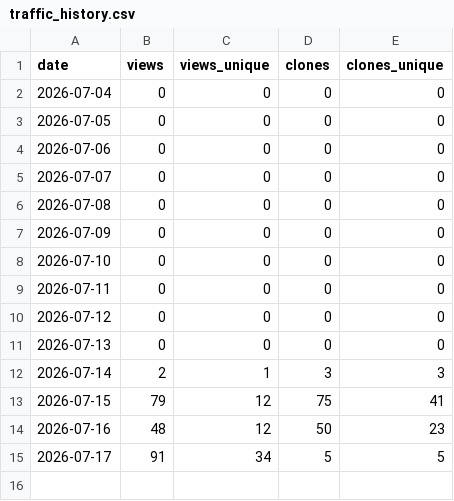
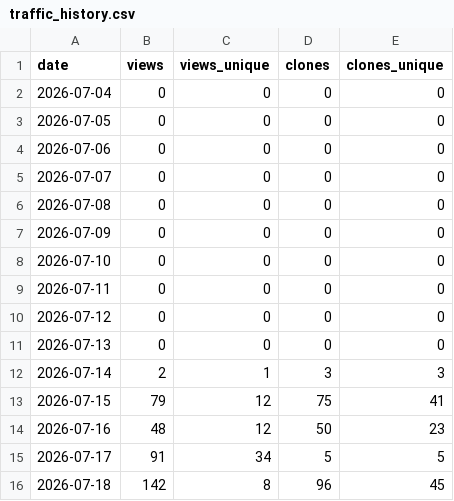
Before and after one commit to jianwu-atlas/jwtools, a CSV file: traffic_history.csv, drawn as a sheet.

```diff
--- a/traffic_history.csv
+++ b/traffic_history.csv
@@ -15 +15,2 @@ date,views,views_unique,clones,clones_unique
 2026-07-17,91,34,5,5
+2026-07-18,142,8,96,45
```
Also changed, not shown: 4 other files.
